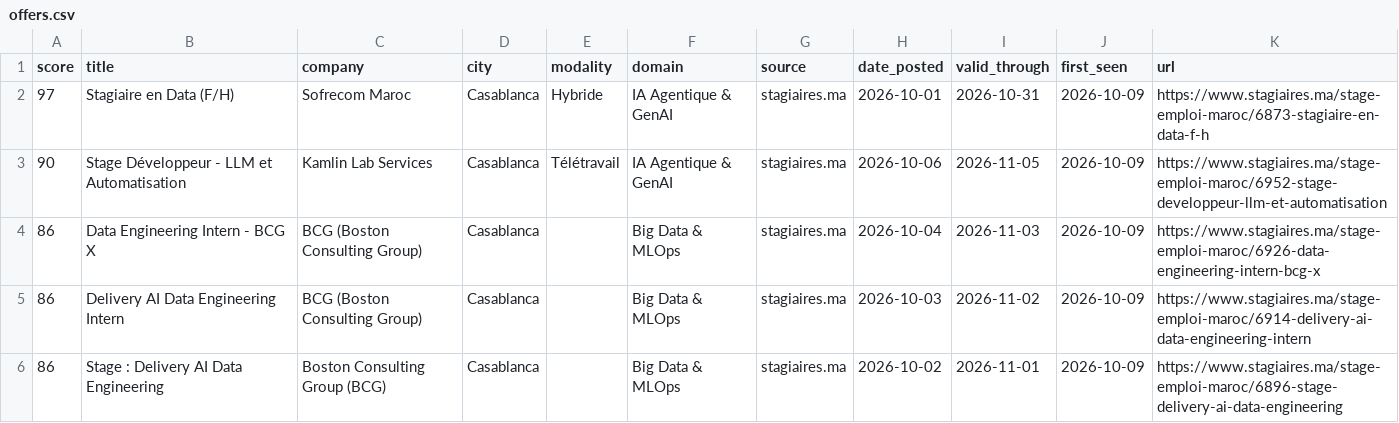
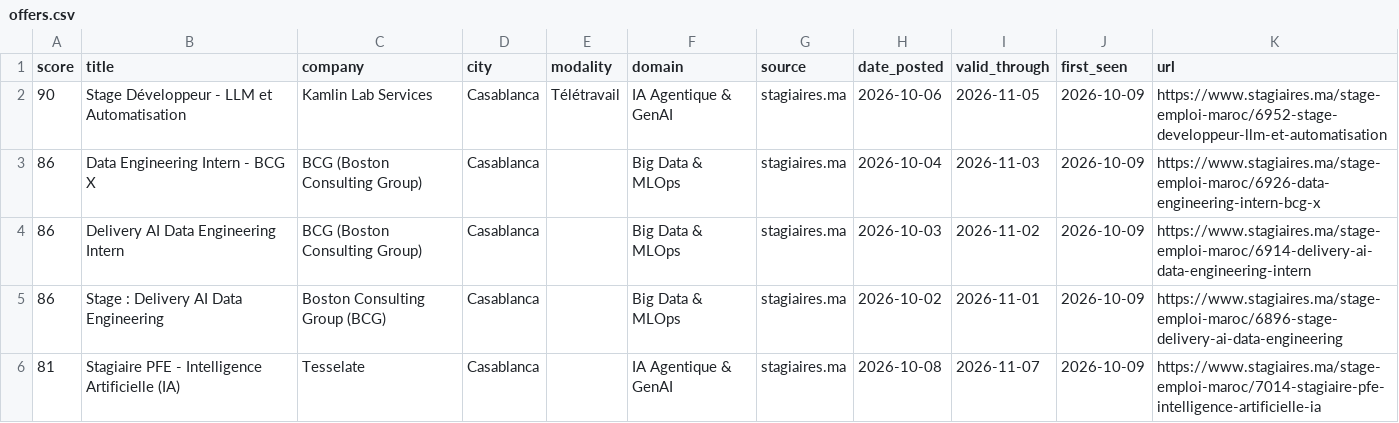
Before and after one commit to ZAKARIAE48CHELLE/stage-radar, a CSV file: app/public/data/offers.csv, drawn as a sheet; only a part is shown; the shorter side is filled out with more unchanged rows.

```diff
--- a/app/public/data/offers.csv
+++ b/app/public/data/offers.csv
@@ -1,3 +1,2 @@
 score,title,company,city,modality,domain,source,date_posted,valid_through,first_seen,url
-97,Stagiaire en Data (F/H),Sofrecom Maroc,Casablanca,Hybride,IA Agentique & GenAI,stagiaires.ma,2026-10-01,2026-10-31,2026-10-09,https://www.stagiaires.ma/stage-emploi-maroc/6873-stagiaire-en-data-f-h
 90,Stage Développeur - LLM et Automatisation,Kamlin Lab Services,Casablanca,Télétravail,IA Agentique & GenAI,stagiaires.ma,2026-10-06,2026-11-05,2026-10-09,https://www.stagiaires.ma/stage-emploi-maroc/6952-stage-developpeur-llm-et-automatisation
```
Also changed, not shown: 1 other file.
